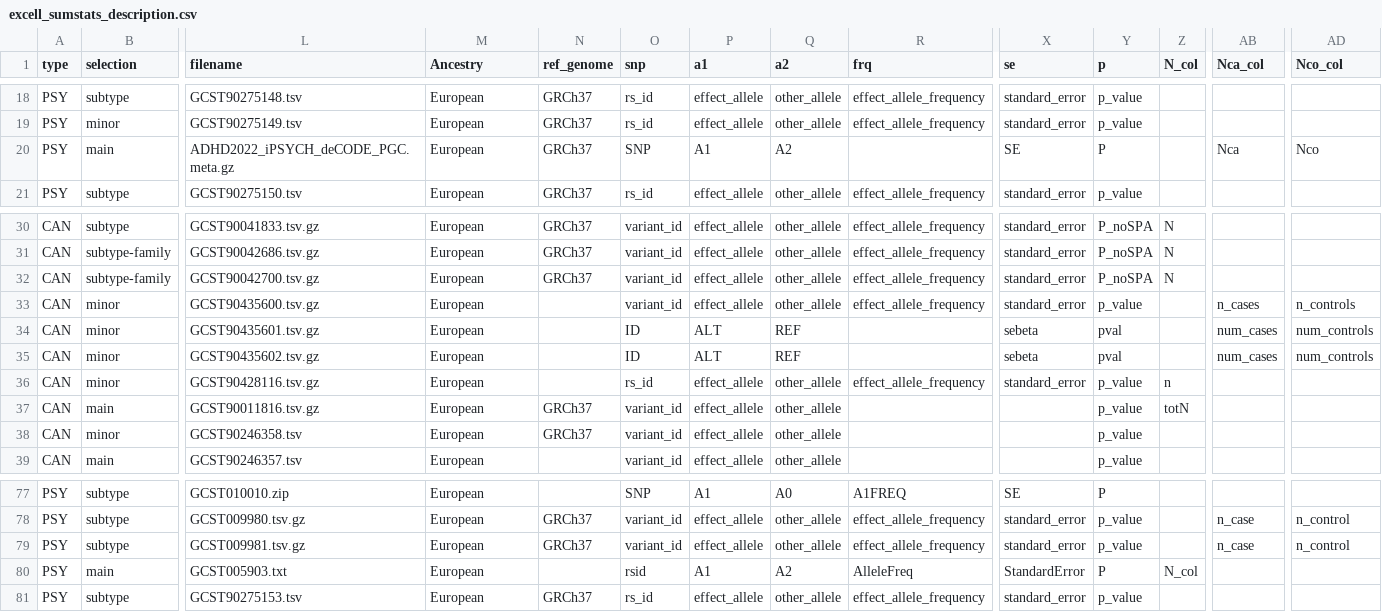
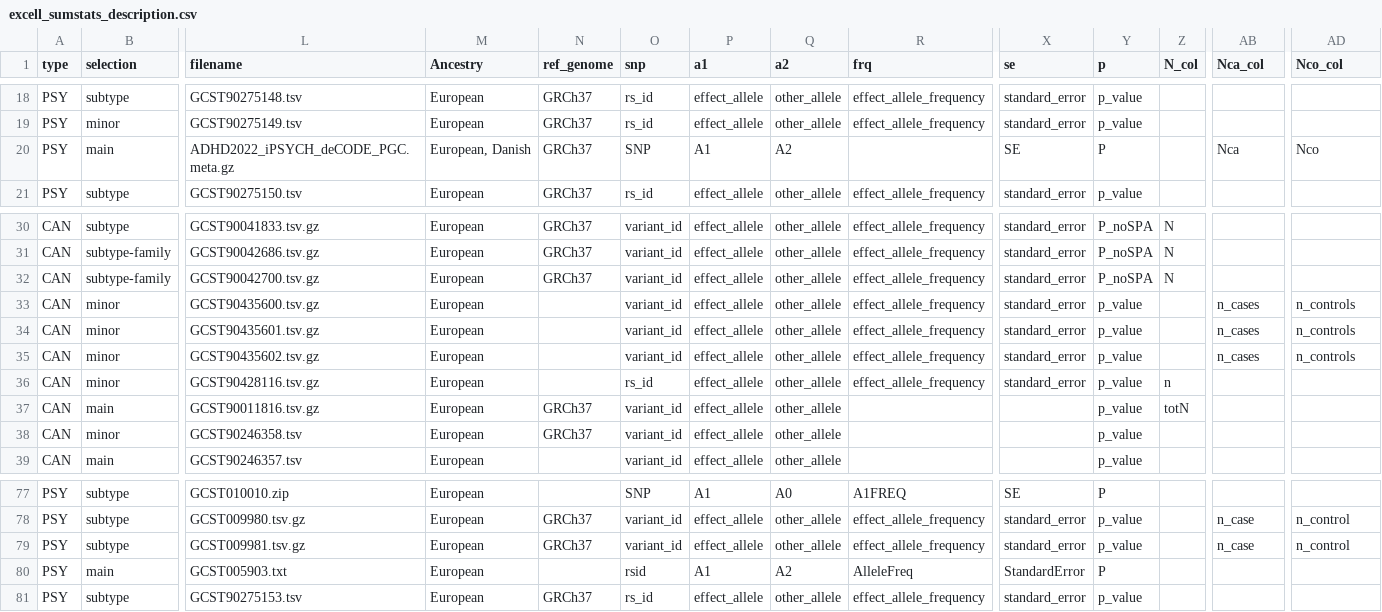
Before and after one commit to MFloresRodero/SOROLLA-gencor, a CSV file: SumStats/excell_sumstats_description.csv, drawn as a sheet; only a part is shown, gaps mark what is left out; the diff names each change by its address in the sheet, - before the commit and + after, or states it on an @@ line.

Commit message:
Updating the excell and final description csv with the MareNostrum version that had updated rows due to re-downloading the data.

```diff
--- a/SumStats/excell_sumstats_description.csv
+++ b/SumStats/excell_sumstats_description.csv
-M20 (Ancestry): European
+M20 (Ancestry): European, Danish
-O34:O35 (snp): ID
+O34:O35 (snp): variant_id
-P34:P35 (a1): ALT
+P34:P35 (a1): effect_allele
-Q34:Q35 (a2): REF
+Q34:Q35 (a2): other_allele
-R34:R35 (frq): (empty)
+R34:R35 (frq): effect_allele_frequency
-X34:X35 (se): sebeta
+X34:X35 (se): standard_error
-Y34:Y35 (p): pval
+Y34:Y35 (p): p_value
-AB34:AB35 (Nca_col): num_cases
+AB34:AB35 (Nca_col): n_cases
-AD34:AD35 (Nco_col): num_controls
+AD34:AD35 (Nco_col): n_controls
-Z80 (N_col): N_col
+Z80 (N_col): (empty)
```
Also changed, not shown: 1 other file.
